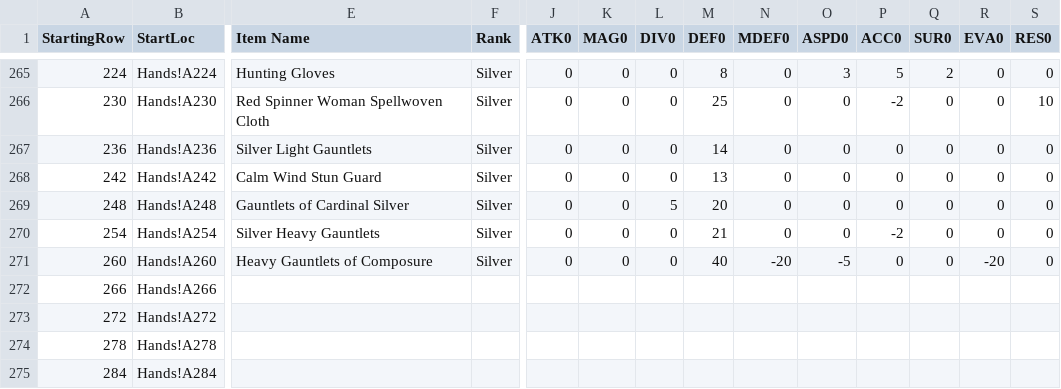
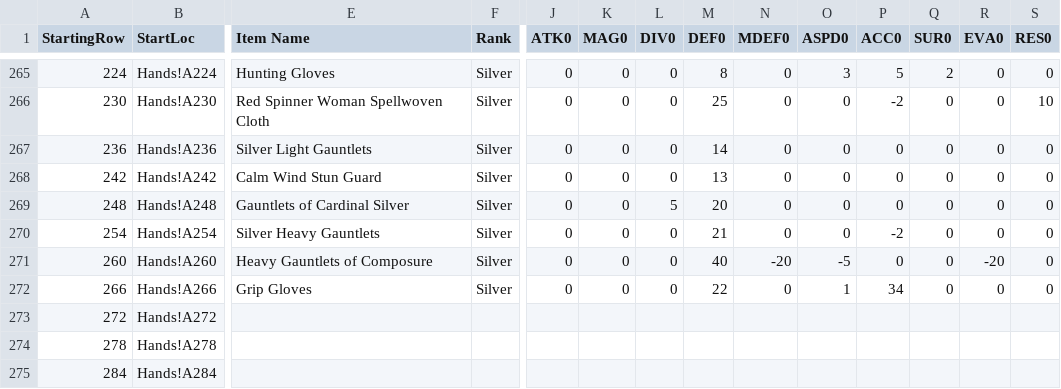
Before and after one commit to GorgonzolaRex/wizardry-daphne-guide, a CSV file: data/armor.csv, drawn as a sheet; only a part is shown, gaps mark what is left out; the diff covers the shown part only; the diff names each change by its address in the sheet, - before the commit and + after, or states it on an @@ line.

```diff
--- a/data/armor.csv
+++ b/data/armor.csv
-E272 (Item Name): (empty)
+E272 (Item Name): Grip Gloves
-F272 (Rank): (empty)
+F272 (Rank): Silver
-J272 (ATK0): (empty)
+J272 (ATK0): 0
-K272 (MAG0): (empty)
+K272 (MAG0): 0
-L272 (DIV0): (empty)
+L272 (DIV0): 0
-M272 (DEF0): (empty)
+M272 (DEF0): 22
-N272 (MDEF0): (empty)
+N272 (MDEF0): 0
-O272 (ASPD0): (empty)
+O272 (ASPD0): 1
-P272 (ACC0): (empty)
+P272 (ACC0): 34
-Q272 (SUR0): (empty)
+Q272 (SUR0): 0
-R272 (EVA0): (empty)
+R272 (EVA0): 0
-S272 (RES0): (empty)
+S272 (RES0): 0
```
Also changed, not shown: 11 edited cells elsewhere in this file, data/weapon.csv.
